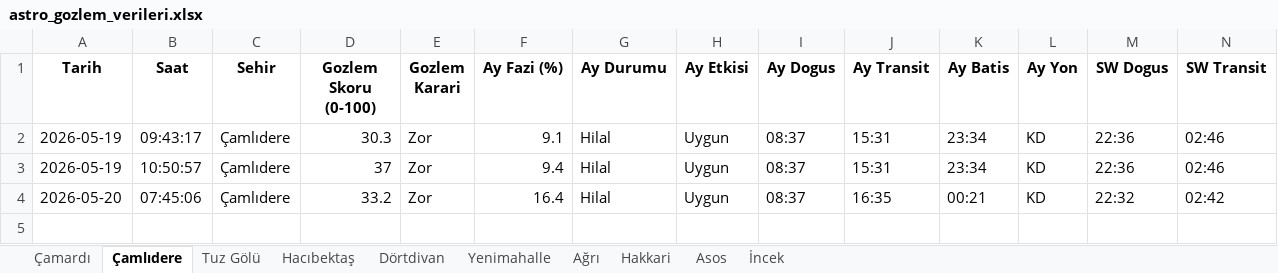
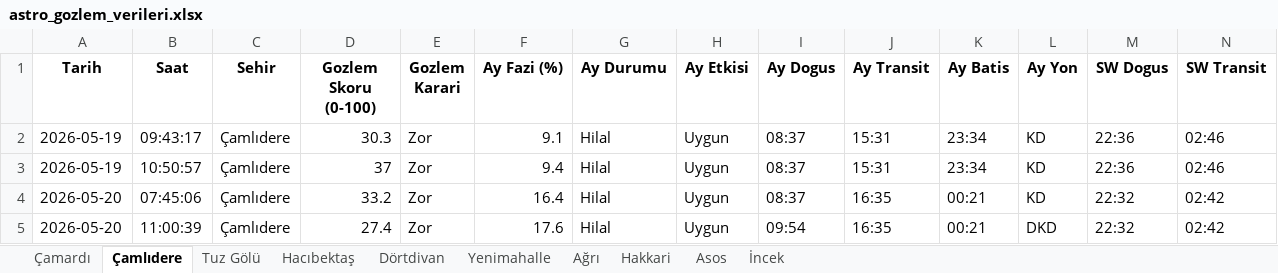
Before and after one commit to muhdogan-max/astro-gozlem, an Excel workbook: HavaTakip/astro_gozlem_verileri.xlsx, sheet Çamlıdere, drawn as a sheet; only a part is shown; values as stored, in another font and other column widths than the file's, no borders; rows hold the shown columns only; the diff names each change by its address in the sheet, - before the commit and + after, or states it on an @@ line.

```diff
--- a/HavaTakip/astro_gozlem_verileri.xlsx (sheet Çamlıdere)
+++ b/HavaTakip/astro_gozlem_verileri.xlsx (sheet Çamlıdere)
+row 5: 2026-05-20 | 11:00:39 | Çamlıdere | 27.4 | Zor | 17.6 | Hilal | Uygun | 09:54 | 16:35 | 00:21 | DKD | 22:32 | 02:42
```
Also changed, not shown: sheet Dörtdivan, sheet Tuz Gölü, sheet İncek, sheet Çamardı, sheet Hakkari, sheet Asos, 3 more sheets.
